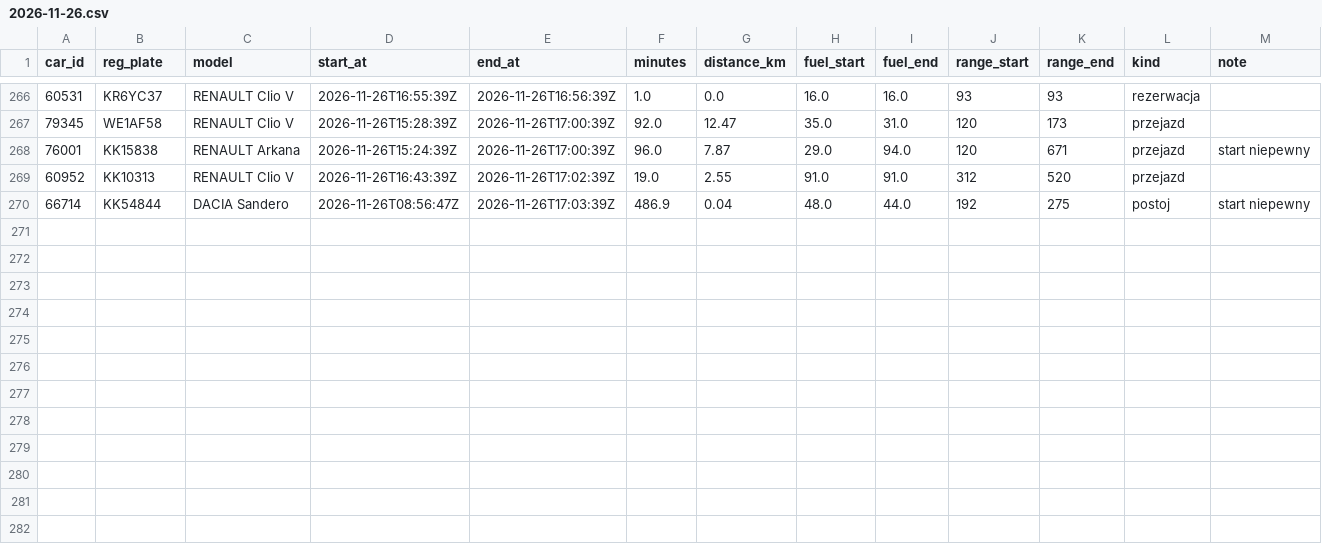
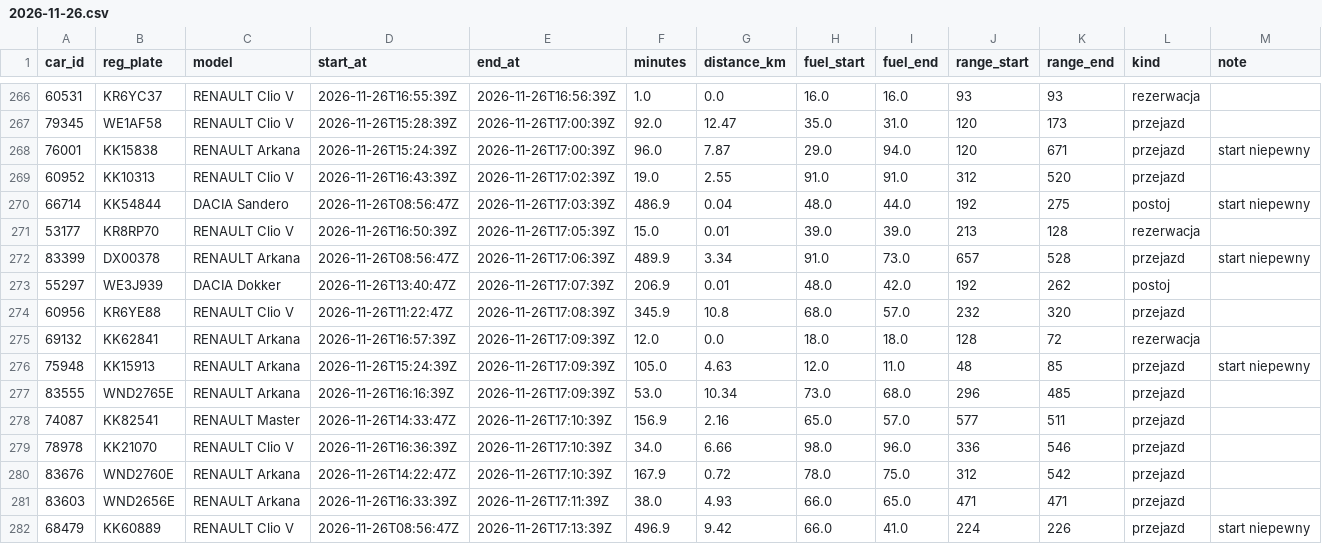
Before and after one commit to szymonslazak-rgb/traficar-warszawa, a CSV file: data/trips/2026-11-26.csv, drawn as a sheet; only a part is shown, gaps mark what is left out; the diff names each change by its address in the sheet, - before the commit and + after, or states it on an @@ line.

```diff
--- a/data/trips/2026-11-26.csv
+++ b/data/trips/2026-11-26.csv
+row 271: 53177 | KR8RP70 | RENAULT Clio V | 2026-11-26T16:50:39Z | 2026-11-26T17:05:39Z | 15.0 | 0.01 | 39.0 | 39.0 | 213 | 128 | rezerwacja
+row 272: 83399 | DX00378 | RENAULT Arkana | 2026-11-26T08:56:47Z | 2026-11-26T17:06:39Z | 489.9 | 3.34 | 91.0 | 73.0 | 657 | 528 | przejazd | start niepewny
+row 273: 55297 | WE3J939 | DACIA Dokker | 2026-11-26T13:40:47Z | 2026-11-26T17:07:39Z | 206.9 | 0.01 | 48.0 | 42.0 | 192 | 262 | postoj
+row 274: 60956 | KR6YE88 | RENAULT Clio V | 2026-11-26T11:22:47Z | 2026-11-26T17:08:39Z | 345.9 | 10.8 | 68.0 | 57.0 | 232 | 320 | przejazd
+row 275: 69132 | KK62841 | RENAULT Arkana | 2026-11-26T16:57:39Z | 2026-11-26T17:09:39Z | 12.0 | 0.0 | 18.0 | 18.0 | 128 | 72 | rezerwacja
+row 276: 75948 | KK15913 | RENAULT Arkana | 2026-11-26T15:24:39Z | 2026-11-26T17:09:39Z | 105.0 | 4.63 | 12.0 | 11.0 | 48 | 85 | przejazd | start niepewny
+row 277: 83555 | WND2765E | RENAULT Arkana | 2026-11-26T16:16:39Z | 2026-11-26T17:09:39Z | 53.0 | 10.34 | 73.0 | 68.0 | 296 | 485 | przejazd
+row 278: 74087 | KK82541 | RENAULT Master | 2026-11-26T14:33:47Z | 2026-11-26T17:10:39Z | 156.9 | 2.16 | 65.0 | 57.0 | 577 | 511 | przejazd
+row 279: 78978 | KK21070 | RENAULT Clio V | 2026-11-26T16:36:39Z | 2026-11-26T17:10:39Z | 34.0 | 6.66 | 98.0 | 96.0 | 336 | 546 | przejazd
+row 280: 83676 | WND2760E | RENAULT Arkana | 2026-11-26T14:22:47Z | 2026-11-26T17:10:39Z | 167.9 | 0.72 | 78.0 | 75.0 | 312 | 542 | przejazd
+row 281: 83603 | WND2656E | RENAULT Arkana | 2026-11-26T16:33:39Z | 2026-11-26T17:11:39Z | 38.0 | 4.93 | 66.0 | 65.0 | 471 | 471 | przejazd
+row 282: 68479 | KK60889 | RENAULT Clio V | 2026-11-26T08:56:47Z | 2026-11-26T17:13:39Z | 496.9 | 9.42 | 66.0 | 41.0 | 224 | 226 | przejazd | start niepewny
```
Also changed, not shown: data/reads/2026-11-26.csv, 5 other files.
